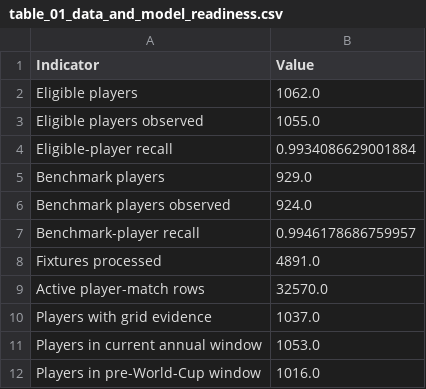
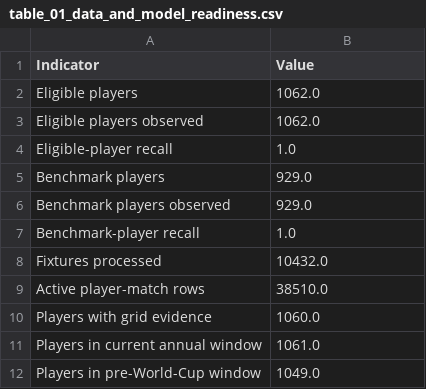
Before and after one commit to ViniciusCovas/synthetic-xi-2026, a CSV file: paper/exhibits/table_01_data_and_model_readiness.csv, drawn as a sheet.

```diff
--- a/paper/exhibits/table_01_data_and_model_readiness.csv
+++ b/paper/exhibits/table_01_data_and_model_readiness.csv
@@ -2,11 +2,11 @@ Indicator,Value
 Eligible players,1062.0
-Eligible players observed,1055.0
-Eligible-player recall,0.9934086629001884
+Eligible players observed,1062.0
+Eligible-player recall,1.0
 Benchmark players,929.0
-Benchmark players observed,924.0
-Benchmark-player recall,0.9946178686759957
-Fixtures processed,4891.0
-Active player-match rows,32570.0
-Players with grid evidence,1037.0
-Players in current annual window,1053.0
-Players in pre-World-Cup window,1016.0
+Benchmark players observed,929.0
+Benchmark-player recall,1.0
+Fixtures processed,10432.0
+Active player-match rows,38510.0
+Players with grid evidence,1060.0
+Players in current annual window,1061.0
+Players in pre-World-Cup window,1049.0
```
Also changed, not shown: data/simulations/calibrated_v0_3/shared_tempo_tuning.csv, data/validation/frozen_pre_tournament_team_strengths.csv, 26 other files.
